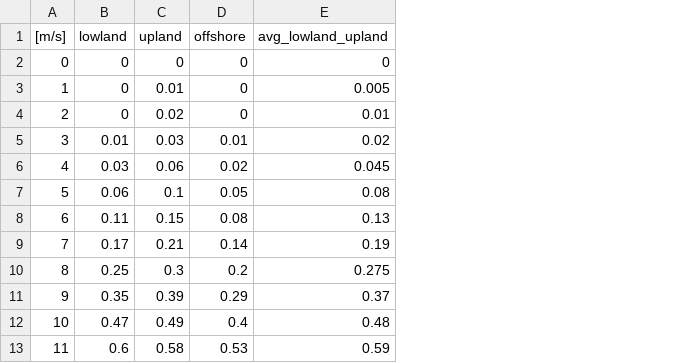
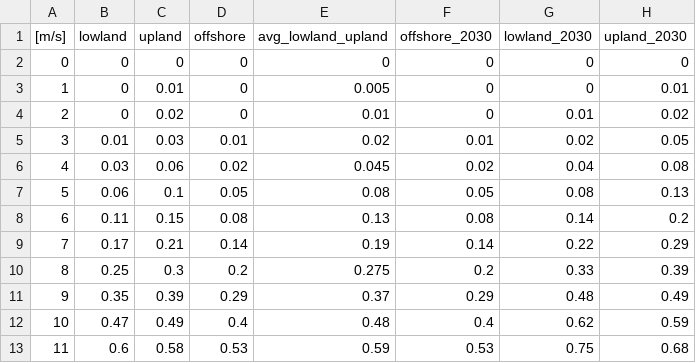
Before and after one commit to sintefenergy/rewemo, a CSV file: ncep_reanalysis/wind_powercurves_tradewind.csv, drawn as a sheet; only a part is shown; the diff names each change by its address in the sheet, - before the commit and + after, or states it on an @@ line.

```diff
--- a/ncep_reanalysis/wind_powercurves_tradewind.csv
+++ b/ncep_reanalysis/wind_powercurves_tradewind.csv
+column F (offshore_2030), rows 2-13: 0 | 0 | 0 | 0.01 | 0.02 | 0.05 | 0.08 | 0.14 | 0.2 | 0.29 | 0.4 | 0.53
+column G (lowland_2030), rows 2-13: 0 | 0 | 0.01 | 0.02 | 0.04 | 0.08 | 0.14 | 0.22 | 0.33 | 0.48 | 0.62 | 0.75
+column H (upland_2030), rows 2-13: 0 | 0.01 | 0.02 | 0.05 | 0.08 | 0.13 | 0.2 | 0.29 | 0.39 | 0.49 | 0.59 | 0.68
```
Also changed, not shown: 3 other files.
